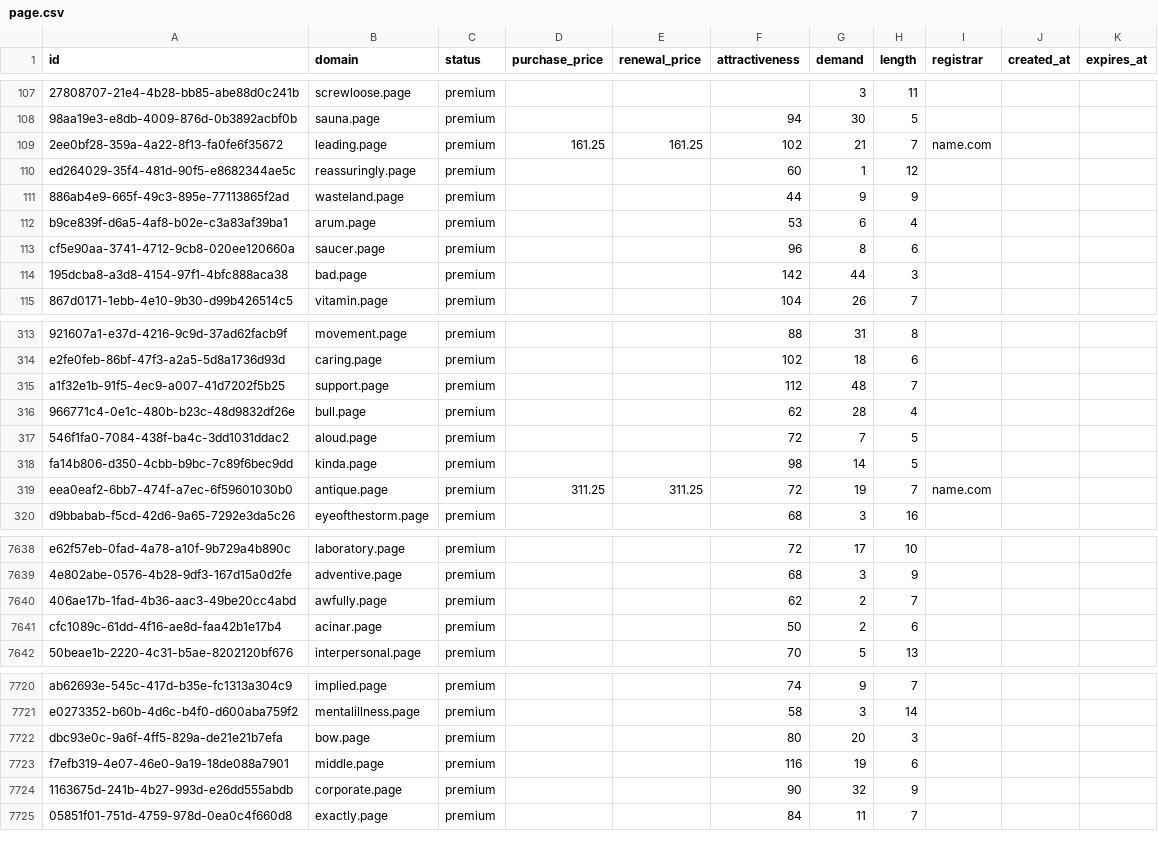
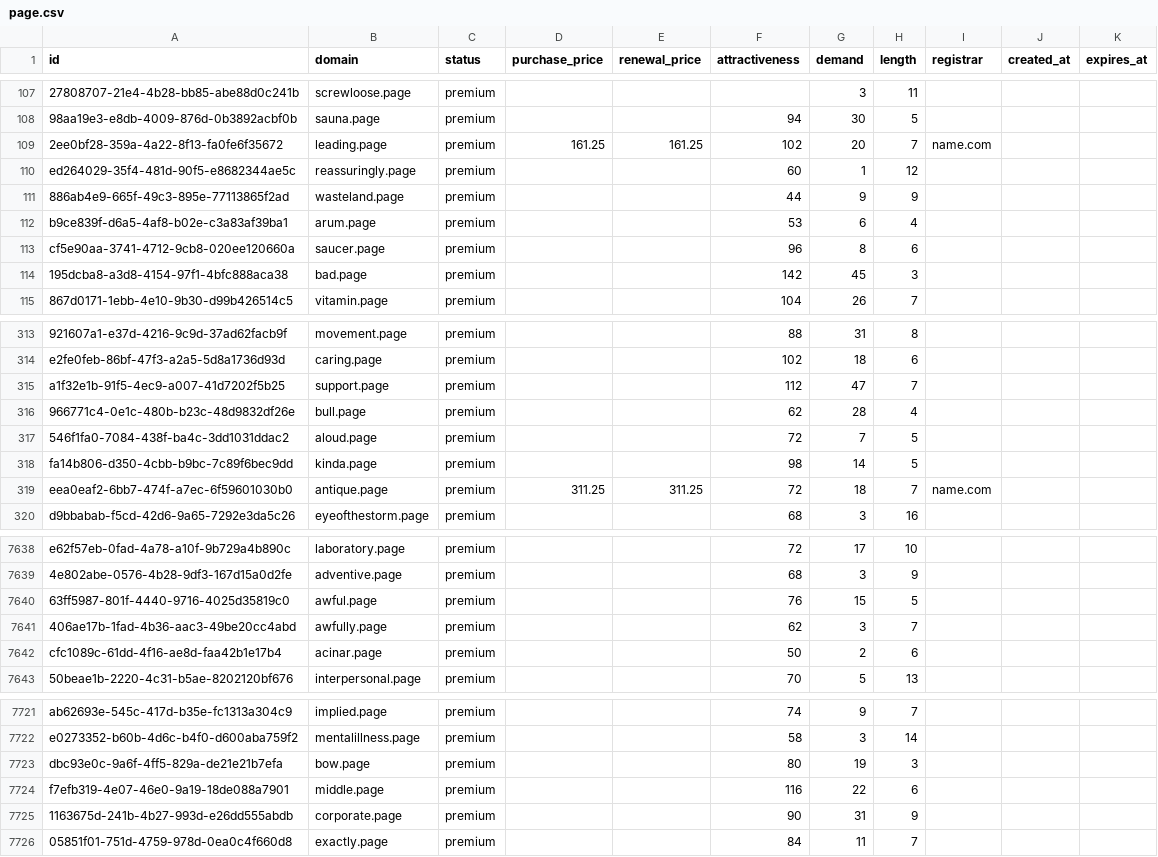
Before and after one commit to UniqueDomains/page-oneword-domains, a CSV file: page.csv, drawn as a sheet; only a part is shown, gaps mark what is left out; addresses are those after the commit; the diff covers the shown part only; the diff names each change by its address in the sheet, - before the commit and + after, or states it on an @@ line.

Commit message:
Domains update

```diff
--- a/page.csv
+++ b/page.csv
-G109 (demand): 21
+G109 (demand): 20
-G114 (demand): 44
+G114 (demand): 45
-G315 (demand): 48
+G315 (demand): 47
-G319 (demand): 19
+G319 (demand): 18
+row 7640: 63ff5987-801f-4440-9716-4025d35819c0 | awful.page | premium |  |  | 76 | 15 | 5
-G7641 (demand): 2
+G7641 (demand): 3
-G7723 (demand): 20
+G7723 (demand): 19
-G7724 (demand): 19
+G7724 (demand): 22
-G7725 (demand): 32
+G7725 (demand): 31
```
Also changed, not shown: 181 edited cells elsewhere in this file, 4 other files.
